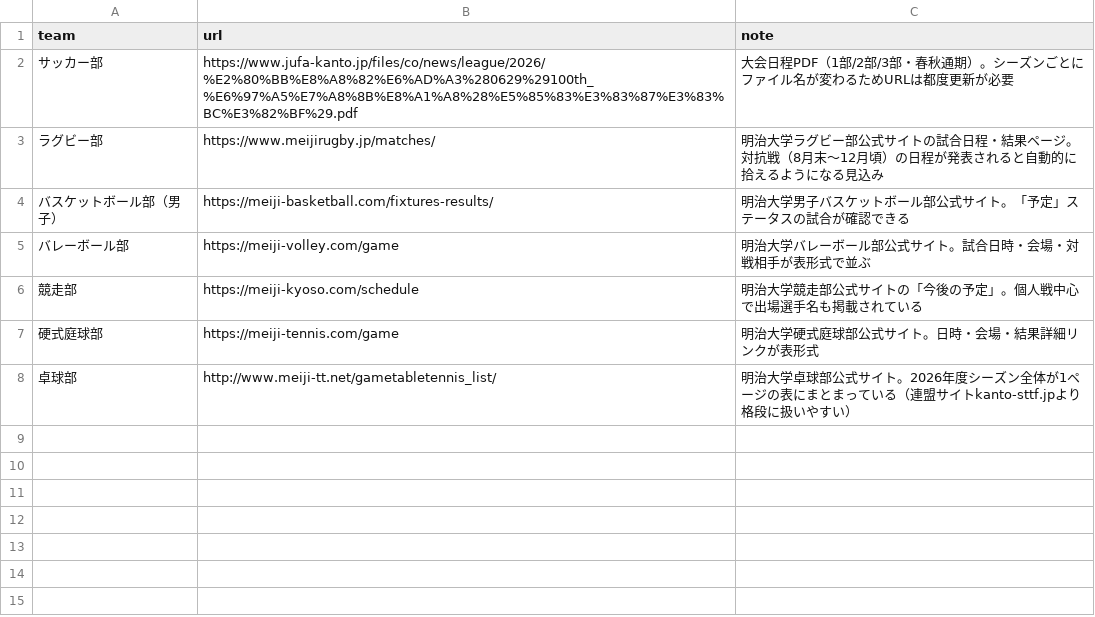
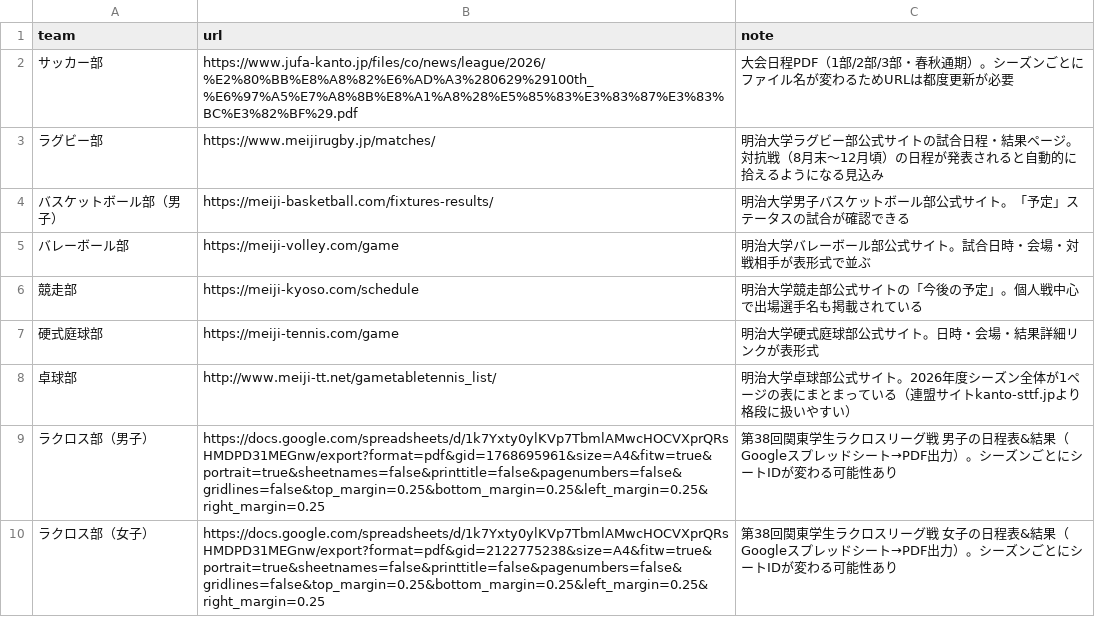
Before and after one commit to ichisasa/meiji-oen-calendar, a CSV file: data/ai_source_urls.csv, drawn as a sheet.

Commit message:
Update ai_source_urls.csv

```diff
--- a/data/ai_source_urls.csv
+++ b/data/ai_source_urls.csv
@@ -8 +8,3 @@ team,url,note
 卓球部,http://www.meiji-tt.net/gametabletennis_list/,明治大学卓球部公式サイト。2026年度シーズン全体が1ページの表にまとまっている（連盟サイトkanto-sttf.jpより格段に扱いやすい）
+ラクロス部（男子）,https://docs.google.com/spreadsheets/d/1k7Yxty0ylKVp7TbmlAMwcHOCVXprQRsHMDPD31MEGnw/export?format=pdf&gid=1768695961&size=A4&fitw=true&portrait=true&sheetnames=false&printtitle=false&pagenumbers=false&gridlines=false&top_margin=0.25&bottom_margin=0.25&left_margin=0.25&right_margin=0.25,第38回関東学生ラクロスリーグ戦 男子の日程表&結果（Googleスプレッドシート→PDF出力）。シーズンごとにシートIDが変わる可能性あり
+ラクロス部（女子）,https://docs.google.com/spreadsheets/d/1k7Yxty0ylKVp7TbmlAMwcHOCVXprQRsHMDPD31MEGnw/export?format=pdf&gid=2122775238&size=A4&fitw=true&portrait=true&sheetnames=false&printtitle=false&pagenumbers=false&gridlines=false&top_margin=0.25&bottom_margin=0.25&left_margin=0.25&right_margin=0.25,第38回関東学生ラクロスリーグ戦 女子の日程表&結果（Googleスプレッドシート→PDF出力）。シーズンごとにシートIDが変わる可能性あり
```
